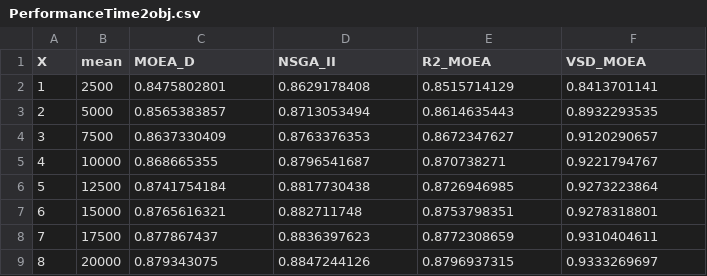
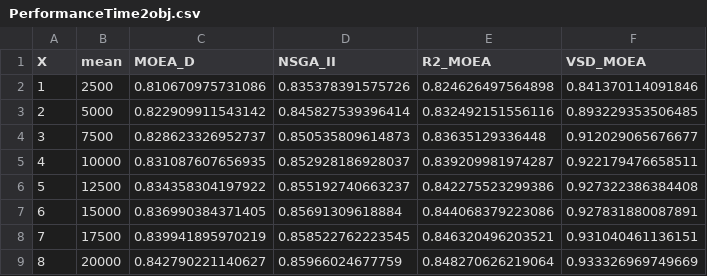
Before and after one commit to joelchaconcastillo/Dominance-MOEA, a CSV file: version1/CSV/PerformanceTime2obj.csv, drawn as a sheet; only a part is shown; the diff covers the shown part only.

```diff
--- a/version1/CSV/PerformanceTime2obj.csv
+++ b/version1/CSV/PerformanceTime2obj.csv
@@ -1,9 +1,9 @@
 X,mean,MOEA_D,NSGA_II,R2_MOEA,VSD_MOEA
-1,2500,0.8475802801,0.8629178408,0.8515714129,0.8413701141
-2,5000,0.8565383857,0.8713053494,0.8614635443,0.8932293535
-3,7500,0.8637330409,0.8763376353,0.8672347627,0.9120290657
-4,10000,0.868665355,0.8796541687,0.870738271,0.9221794767
-5,12500,0.8741754184,0.8817730438,0.8726946985,0.9273223864
-6,15000,0.8765616321,0.882711748,0.8753798351,0.9278318801
-7,17500,0.877867437,0.8836397623,0.8772308659,0.9310404611
-8,20000,0.879343075,0.8847244126,0.8796937315,0.9333269697
+1,2500,0.810670975731086,0.835378391575726,0.824626497564898,0.841370114091846
+2,5000,0.822909911543142,0.845827539396414,0.832492151556116,0.893229353506485
+3,7500,0.828623326952737,0.850535809614873,0.83635129336448,0.912029065676677
+4,10000,0.831087607656935,0.852928186928037,0.839209981974287,0.922179476658511
+5,12500,0.834358304197922,0.855192740663237,0.842275523299386,0.927322386384408
+6,15000,0.836990384371405,0.85691309618884,0.844068379223086,0.927831880087891
+7,17500,0.839941895970219,0.858522762223545,0.846320496203521,0.931040461136151
+8,20000,0.842790221140627,0.85966024677759,0.848270626219064,0.933326969749669
```
Also changed, not shown: 1 removed row and 14 edited cells elsewhere in this file, version1/CSV/PerformanceTime3obj.csv, 8 other files.
